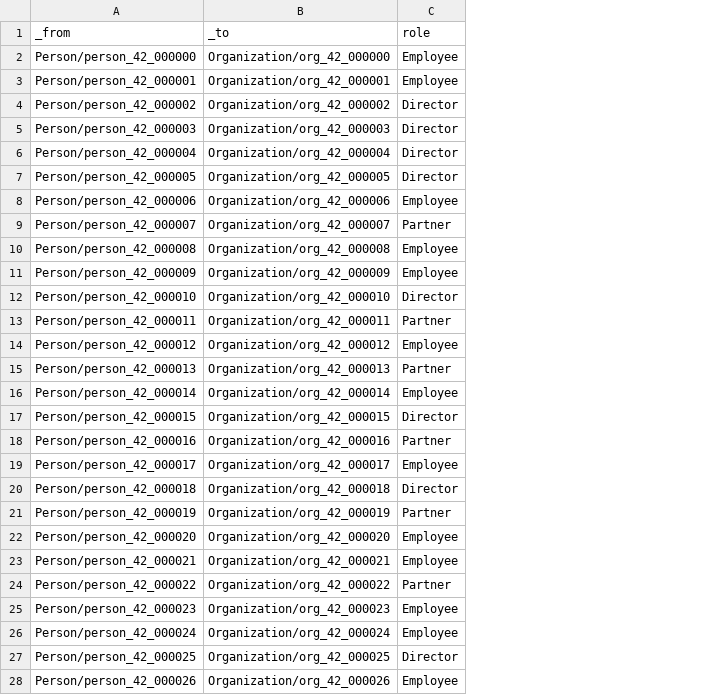
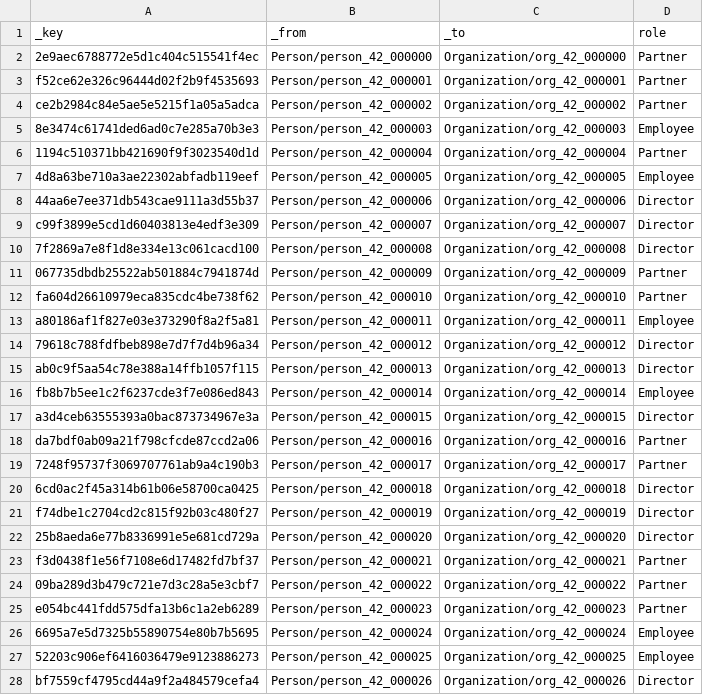
Before and after one commit to arango-solutions/fraud-intelligence, a CSV file: data/sample/associatedWith.csv, drawn as a sheet; only a part is shown; addresses are those after the commit; the diff covers the shown part only; the diff names each change by its address in the sheet, - before the commit and + after, or states it on an @@ line.

```diff
--- a/data/sample/associatedWith.csv
+++ b/data/sample/associatedWith.csv
+column A (_key), rows 2-28: 2e9aec6788772e5d1c404c515541f4ec | f52ce62e326c96444d02f2b9f4535693 | ce2b2984c84e5ae5e5215f1a05a5adca | 8e3474c61741ded6ad0c7e285a70b3e3 | 1194c510371bb421690f9f3023540d1d | 4d8a63be710a3ae22302abfadb119eef | 44aa6e7ee371db543cae9111a3d55b37 | c99f3899e5cd1d60403813e4edf3e309 | 7f2869a7e8f1d8e334e13c061cacd100 | 067735dbdb25522ab501884c7941874d | fa604d26610979eca835cdc4be738f62 | a80186af1f827e03e373290f8a2f5a81 | 79618c788fdfbeb898e7d7f7d4b96a34 | ab0c9f5aa54c78e388a14ffb1057f115 | fb8b7b5ee1c2f6237cde3f7e086ed843 | a3d4ceb63555393a0bac873734967e3a | da7bdf0ab09a21f798cfcde87ccd2a06 | 7248f95737f3069707761ab9a4c190b3 | 6cd0ac2f45a314b61b06e58700ca0425 | f74dbe1c2704cd2c815f92b03c480f27 | 25b8aeda6e77b8336991e5e681cd729a | f3d0438f1e56f7108e6d17482fd7bf37 | 09ba289d3b479c721e7d3c28a5e3cbf7 | e054bc441fdd575dfa13b6c1a2eb6289 | 6695a7e5d7325b55890754e80b7b5695 | 52203c906ef6416036479e9123886273 | bf7559cf4795cd44a9f2a484579cefa4
-D2:D3 (role): Employee
+D2:D3 (role): Partner
-D4 (role): Director
+D4 (role): Partner
-D5 (role): Director
+D5 (role): Employee
-D6 (role): Director
+D6 (role): Partner
-D7 (role): Director
+D7 (role): Employee
-D8 (role): Employee
+D8 (role): Director
-D9 (role): Partner
+D9 (role): Director
-D10 (role): Employee
+D10 (role): Director
-D11 (role): Employee
+D11 (role): Partner
-D12 (role): Director
+D12 (role): Partner
-D13 (role): Partner
+D13 (role): Employee
-D14 (role): Employee
+D14 (role): Director
-D15 (role): Partner
+D15 (role): Director
-D19 (role): Employee
+D19 (role): Partner
-D21 (role): Partner
+D21 (role): Director
-D22 (role): Employee
+D22 (role): Director
-D23 (role): Employee
+D23 (role): Partner
-D25 (role): Employee
+D25 (role): Partner
-D27 (role): Director
+D27 (role): Employee
-D28 (role): Employee
+D28 (role): Director
```
Also changed, not shown: 2 edited cells elsewhere in this file, data/sample/address.csv, data/sample/buyerIn.csv, 28 other files.
